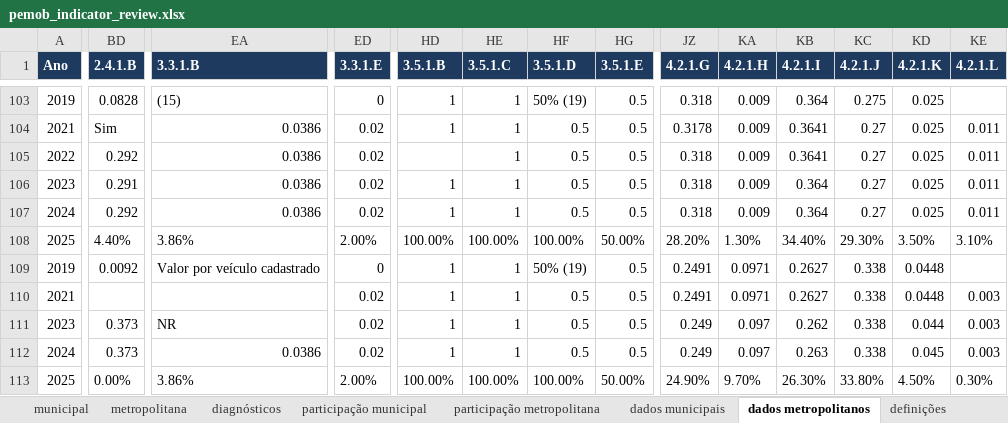
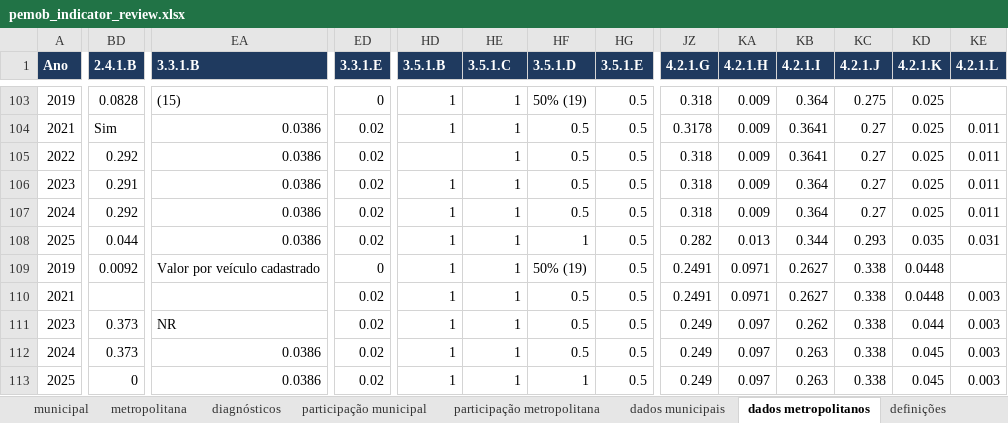
Before and after one commit to inspercidades/data-pemob, an Excel workbook: review/pemob_indicator_review.xlsx, sheet dados metropolitanos, drawn as a sheet; only a part is shown, gaps mark what is left out; values as stored, in another font and other column widths than the file's, no borders; the diff covers the shown part only; the diff names each change by its address in the sheet, - before the commit and + after, or states it on an @@ line.

```diff
--- a/review/pemob_indicator_review.xlsx (sheet dados metropolitanos)
+++ b/review/pemob_indicator_review.xlsx (sheet dados metropolitanos)
-BD108 (2.4.1.B): 4.40%
+BD108 (2.4.1.B): 0.044
-EA108 (3.3.1.B): 3.86%
+EA108 (3.3.1.B): 0.0386
-ED108 (3.3.1.E): 2.00%
+ED108 (3.3.1.E): 0.02
-HD108 (3.5.1.B): 100.00%
+HD108 (3.5.1.B): 1
-HE108 (3.5.1.C): 100.00%
+HE108 (3.5.1.C): 1
-HF108 (3.5.1.D): 100.00%
+HF108 (3.5.1.D): 1
-HG108 (3.5.1.E): 50.00%
+HG108 (3.5.1.E): 0.5
-JZ108 (4.2.1.G): 28.20%
+JZ108 (4.2.1.G): 0.282
-KA108 (4.2.1.H): 1.30%
+KA108 (4.2.1.H): 0.013
-KB108 (4.2.1.I): 34.40%
+KB108 (4.2.1.I): 0.344
-KC108 (4.2.1.J): 29.30%
+KC108 (4.2.1.J): 0.293
-KD108 (4.2.1.K): 3.50%
+KD108 (4.2.1.K): 0.035
-KE108 (4.2.1.L): 3.10%
+KE108 (4.2.1.L): 0.031
-BD113 (2.4.1.B): 0.00%
+BD113 (2.4.1.B): 0
-EA113 (3.3.1.B): 3.86%
+EA113 (3.3.1.B): 0.0386
-ED113 (3.3.1.E): 2.00%
+ED113 (3.3.1.E): 0.02
-HD113 (3.5.1.B): 100.00%
+HD113 (3.5.1.B): 1
-HE113 (3.5.1.C): 100.00%
+HE113 (3.5.1.C): 1
-HF113 (3.5.1.D): 100.00%
+HF113 (3.5.1.D): 1
-HG113 (3.5.1.E): 50.00%
+HG113 (3.5.1.E): 0.5
-JZ113 (4.2.1.G): 24.90%
+JZ113 (4.2.1.G): 0.249
-KA113 (4.2.1.H): 9.70%
+KA113 (4.2.1.H): 0.097
-KB113 (4.2.1.I): 26.30%
+KB113 (4.2.1.I): 0.263
-KC113 (4.2.1.J): 33.80%
+KC113 (4.2.1.J): 0.338
-KD113 (4.2.1.K): 4.50%
+KD113 (4.2.1.K): 0.045
-KE113 (4.2.1.L): 0.30%
+KE113 (4.2.1.L): 0.003
```
Also changed, not shown: 380 edited cells elsewhere in this sheet, sheet dados municipais, sheet diagnósticos, sheet municipal, 9 other files.
